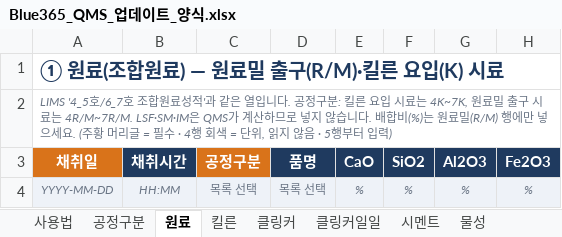
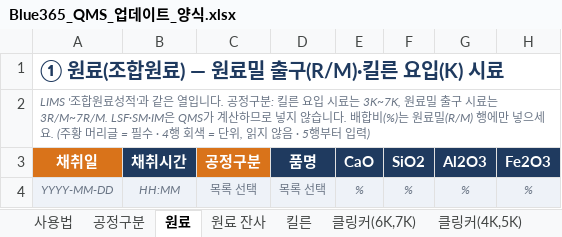
Before and after one commit to SPC-Blue365/Blue365, an Excel workbook: docs/Blue365_QMS_업데이트_양식.xlsx, sheet 원료, drawn as a sheet; only a part is shown; values as stored, in another font and other column widths than the file's, no borders; the diff names each change by its address in the sheet, - before the commit and + after, or states it on an @@ line.

```diff
--- a/docs/Blue365_QMS_업데이트_양식.xlsx (sheet 원료)
+++ b/docs/Blue365_QMS_업데이트_양식.xlsx (sheet 원료)
-sheet tab: 클링커
-sheet tab: 물성
+sheet tab: 원료 잔사
+sheet tab: 클링커(6K,7K)
+sheet tab: 클링커(4K,5K)
-A2 (채취일): LIMS '4_5호/6_7호 조합원료성적'과 같은 열입니다. 공정구분: 킬른 요입 시료는 4K~7K, 원료밀 출구 시료는 4R/M~7R/M. LSF·SM·IM은 QMS…
+A2 (채취일): LIMS '조합원료성적'과 같은 열입니다. 공정구분: 킬른 요입 시료는 3K~7K, 원료밀 출구 시료는 3R/M~7R/M. LSF·SM·IM은 QMS…
```
Also changed, not shown: sheet 항목사전, sheet 공정구분, sheet 인수검사(원료), sheet 사용법, sheet 인수검사(고령토), sheet 인수검사(석고), 2 more sheets, other sheet tabs, docs/LIMS_공정별_열매칭표.xlsx, docs/QMS_관리항목_기준정의서.xlsx, 18 other files.
